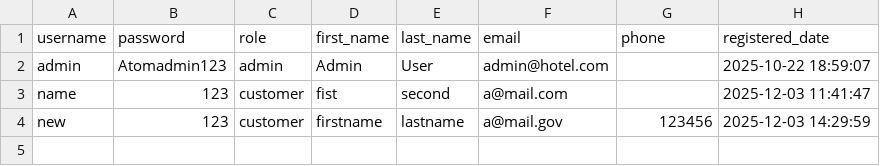
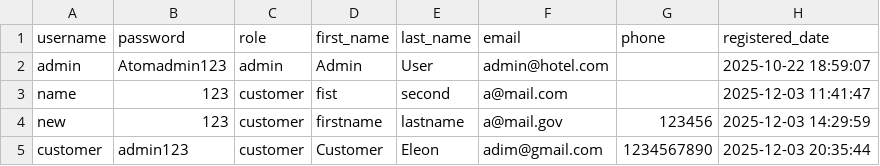
Before and after one commit to Oscar-GGV/ATOMreservations, a CSV file: users.csv, drawn as a sheet.

```diff
--- a/users.csv
+++ b/users.csv
@@ -4 +4,2 @@ name,123,customer,fist,second,a@mail.com,,2025-12-03 11:41:47
 new,123,customer,firstname,lastname,a@mail.gov,123456,2025-12-03 14:29:59
+customer,admin123,customer,Customer,Eleon,adim@gmail.com,1234567890,2025-12-03 20:35:44
```
Also changed, not shown: 9 other files.
